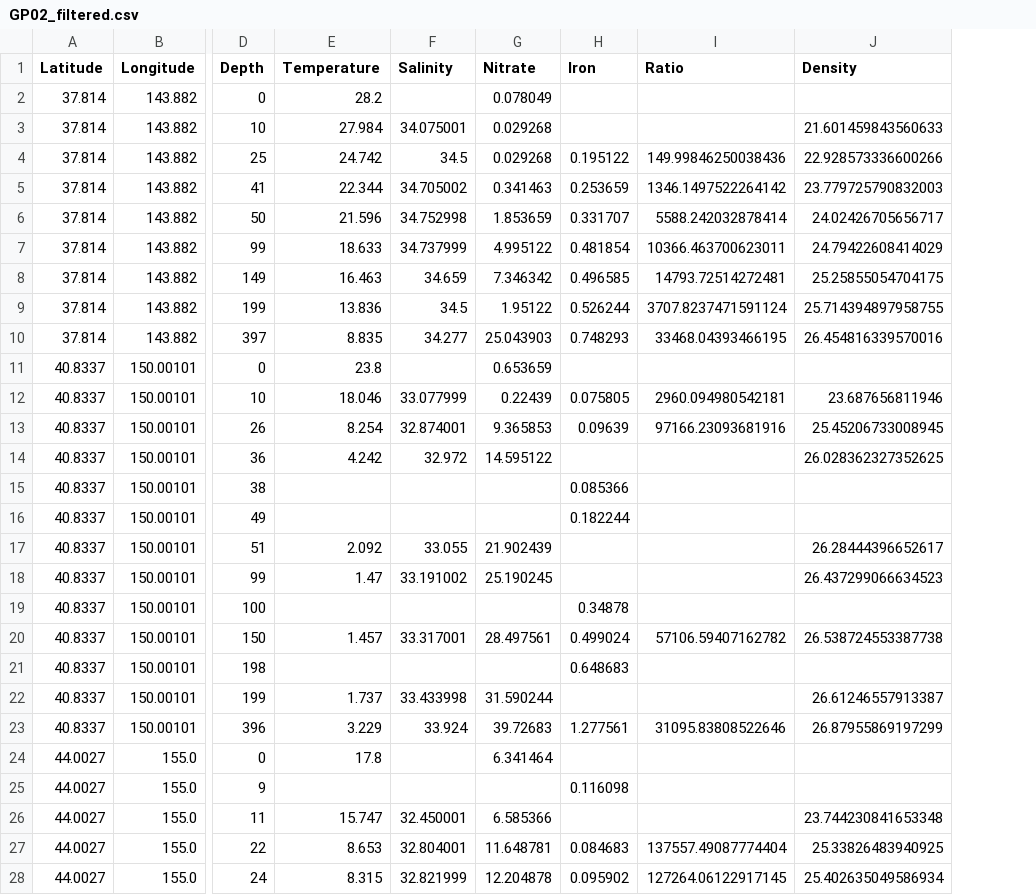
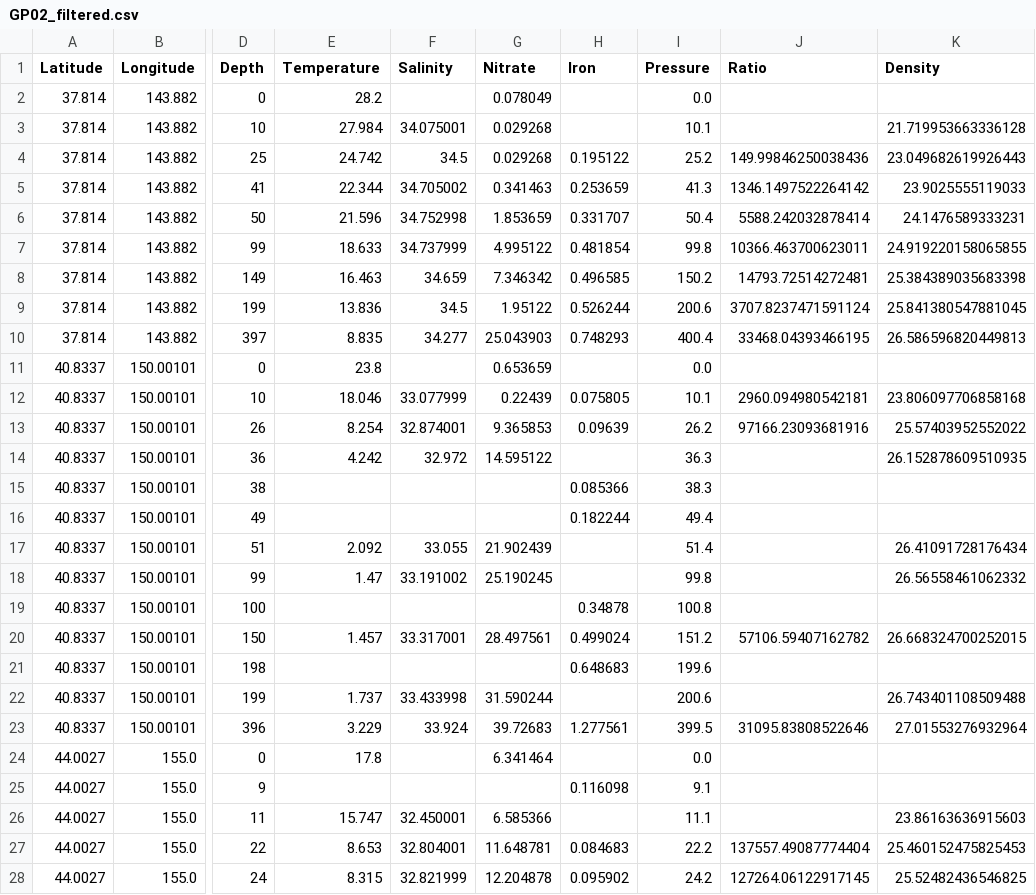
Before and after one commit to fhmjones/EOSC372-egeotraces, a CSV file: Assignment_egeotraces/egeotraces_dash/GP02_filtered.csv, drawn as a sheet; only a part is shown, gaps mark what is left out; addresses are those after the commit; the diff covers the shown part only; the diff names each change by its address in the sheet, - before the commit and + after, or states it on an @@ line.

```diff
--- a/Assignment_egeotraces/egeotraces_dash/GP02_filtered.csv
+++ b/Assignment_egeotraces/egeotraces_dash/GP02_filtered.csv
+column I (Pressure), rows 2-28: 0.0 | 10.1 | 25.2 | 41.3 | 50.4 | 99.8 | 150.2 | 200.6 | 400.4 | 0.0 | 10.1 | 26.2 | 36.3 | 38.3 | 49.4 | 51.4 | 99.8 | 100.8 | 151.2 | 199.6 | 200.6 | 399.5 | 0.0 | 9.1 | 11.1 | 22.2 | 24.2
-K3 (Density): 21.601459843560633
+K3 (Density): 21.719953663336128
-K4 (Density): 22.928573336600266
+K4 (Density): 23.049682619926443
-K5 (Density): 23.779725790832003
+K5 (Density): 23.9025555119033
-K6 (Density): 24.02426705656717
+K6 (Density): 24.1476589333231
-K7 (Density): 24.79422608414029
+K7 (Density): 24.919220158065855
-K8 (Density): 25.25855054704175
+K8 (Density): 25.384389035683398
-K9 (Density): 25.714394897958755
+K9 (Density): 25.841380547881045
-K10 (Density): 26.454816339570016
+K10 (Density): 26.586596820449813
-K12 (Density): 23.687656811946
+K12 (Density): 23.806097706858168
-K13 (Density): 25.45206733008945
+K13 (Density): 25.57403952552022
-K14 (Density): 26.028362327352625
+K14 (Density): 26.152878609510935
-K17 (Density): 26.28444396652617
+K17 (Density): 26.41091728176434
-K18 (Density): 26.437299066634523
+K18 (Density): 26.56558461062332
-K20 (Density): 26.538724553387738
+K20 (Density): 26.668324700252015
-K22 (Density): 26.61246557913387
+K22 (Density): 26.743401108509488
-K23 (Density): 26.87955869197299
+K23 (Density): 27.01553276932964
-K26 (Density): 23.744230841653348
+K26 (Density): 23.86163636915603
-K27 (Density): 25.33826483940925
+K27 (Density): 25.460152475825453
-K28 (Density): 25.402635049586934
+K28 (Density): 25.52482436546825
```
Also changed, not shown: 24 edited cells elsewhere in this file, Assignment_egeotraces/egeotraces_dash/GA03_filtered.csv, Assignment_egeotraces/egeotraces_dash/GIPY04_filtered.csv, 4 other files.
